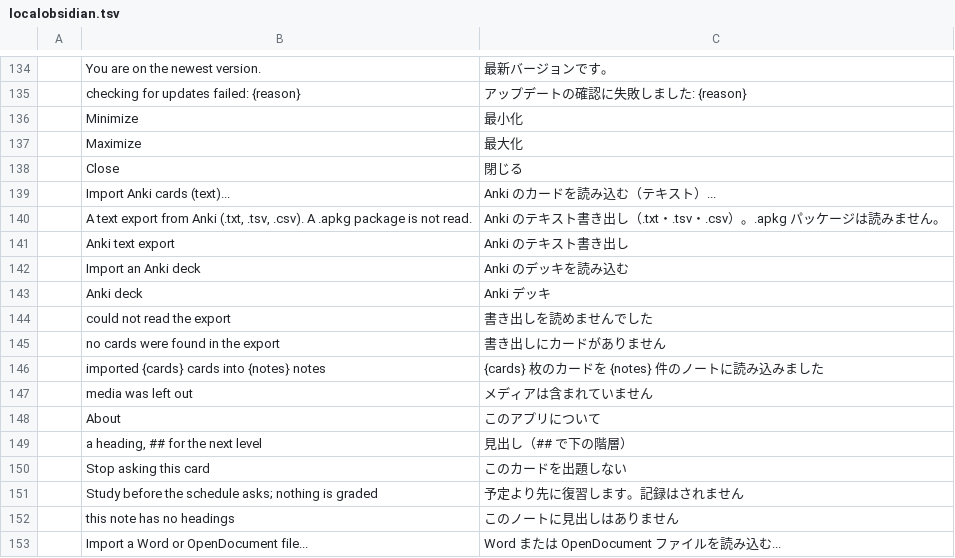
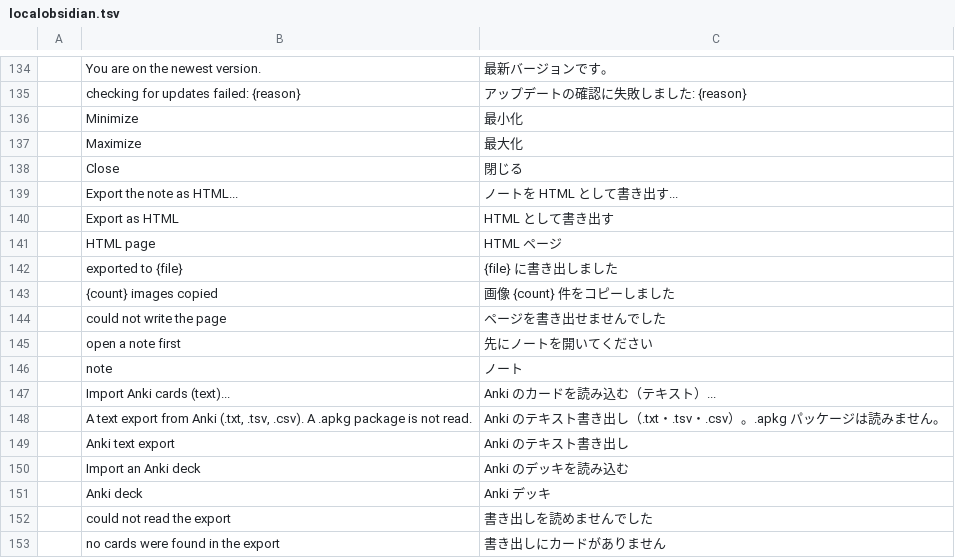
Before and after one commit to Anon5T4R/Local-Obsidian, a TSV file: i18n/locales/ja/localobsidian.tsv, drawn as a sheet; only a part is shown, gaps mark what is left out; the shorter side is filled out with more unchanged rows.

Commit message:
html: exportar a nota como uma página estática, com o CSS embutido
Fecha a paridade de saída da porta. O exportador vive no `localobsidian-md`
(`crates/md/src/html.rs`): escreve o mesmo modelo de blocos que a leitura desenha, sem dep nova,
sem JavaScript e sem asset além das figuras que a nota já mostra.

- **Paleta do leitor**: um esquema claro (o violeta do app) e um bloco
  `prefers-color-scheme: dark`, então um arquivo compartilhado abre certo na máquina de quem lê.
- **Wikilink vira página**: `[[Nota]]` → `Nota.html`, `[[Nota#Seção]]` → `Nota.html#slug`, e cada
  título do HTML ganha `id` para o salto funcionar. Nome com espaço é percent-encoded.
- **Callout com cor por tipo**: `note`, `tip`, `warning`, `danger`, `question`, `example`, `embed` e
  os de card (`card`, `flashcard`, `mnemonic`, `pergunta`); tipo desconhecido cai no azul de `note`.
- **Tabela** com `thead`, alinhamento por coluna e escape de conteúdo; listas de tarefa com caixa
  desabilitada (o HTML é leitura, não edição); código com `language-*`.
- Texto escapado (`&`, `<`, `"`), parágrafo vazio não é escrito, e um teste de balanceamento cobre
  nota rica (a página precisa fechar o que abre).

No app: `Arquivo → Exportar a nota como HTML...`, com seletor nativo de destino (rfd), e as imagens
da nota copiadas para um `_attachments/` ao lado da página — o arquivo sai do cofre, e sem a cópia
abriria com imagem quebrada. A barra de status diz para onde foi e quantas figuras foram copiadas.

Export PDF fica no roadmap pós-1.0: o upstream usa `printToPDF` do Electron e aqui isso é pipeline de
impressão, unidade própria — está registrado no README e no UPSTREAM-SYNC como roadmap, não como
divergência estrutural.

```diff
--- a/i18n/locales/ja/localobsidian.tsv
+++ b/i18n/locales/ja/localobsidian.tsv
@@ -138,2 +138,10 @@
 	Close	閉じる
+	Export the note as HTML...	ノートを HTML として書き出す...
+	Export as HTML	HTML として書き出す
+	HTML page	HTML ページ
+	exported to {file}	{file} に書き出しました
+	{count} images copied	画像 {count} 件をコピーしました
+	could not write the page	ページを書き出せませんでした
+	open a note first	先にノートを開いてください
+	note	ノート
 	Import Anki cards (text)...	Anki のカードを読み込む（テキスト）...
```
Also changed, not shown: i18n/locales/es/localobsidian.tsv, i18n/locales/pt-br/localobsidian.tsv, 6 other files.
